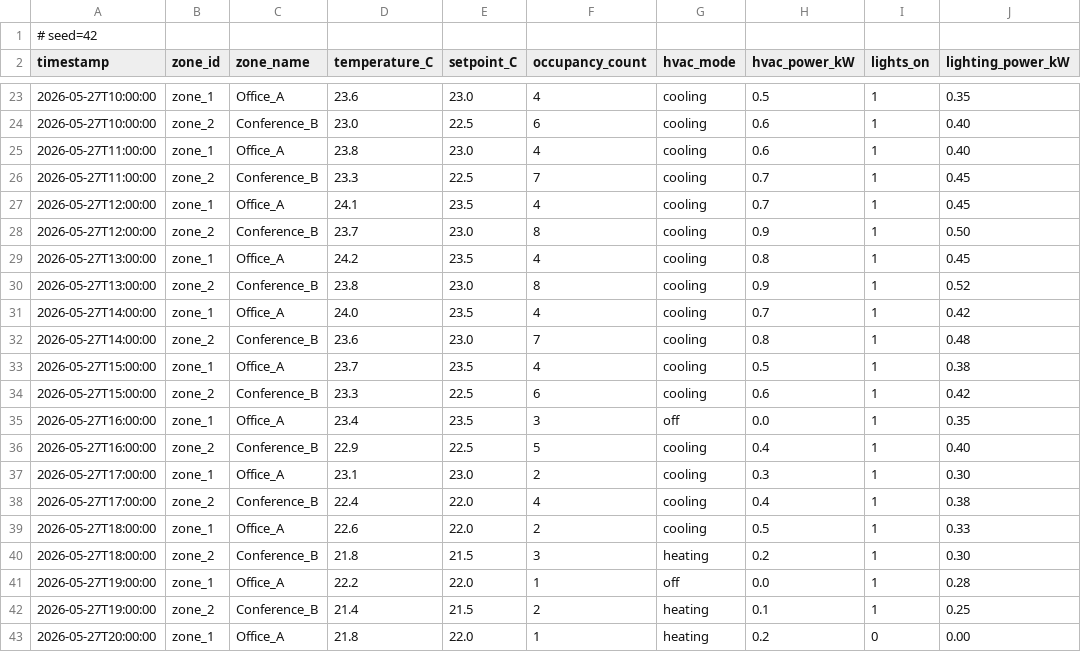
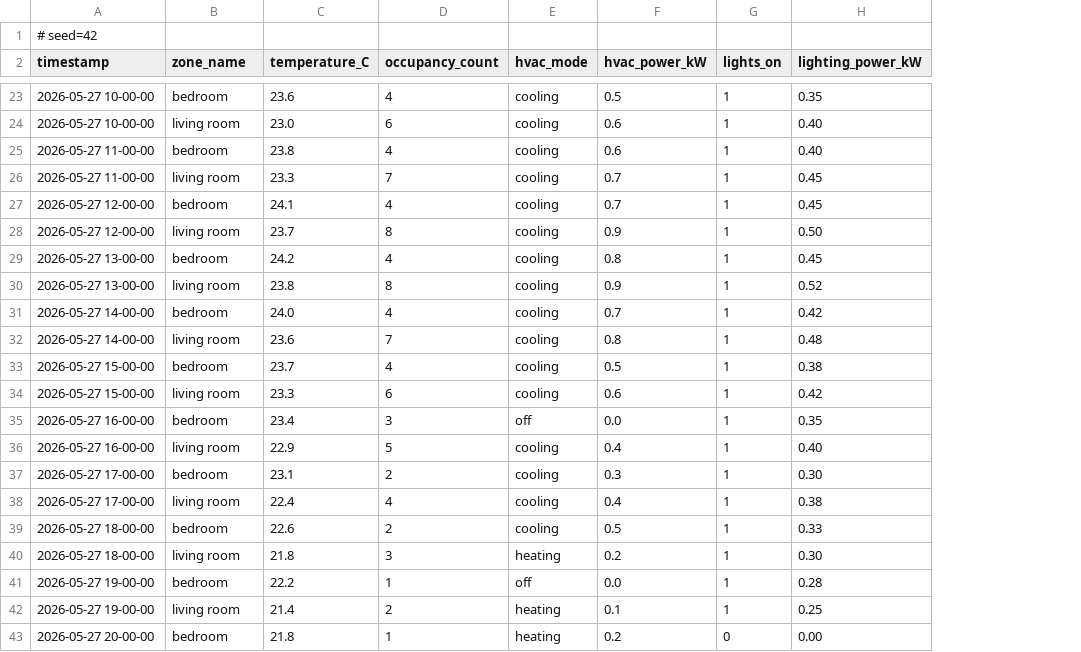
Before and after one commit to 2grydfbg58-source/smart_building_interface, a CSV file: data/building_dataset.csv, drawn as a sheet; only a part is shown, gaps mark what is left out; removed rows and columns are numbered as before the commit, all else as after; the diff covers the shown part only; the diff names each change by its address in the sheet, - before the commit and + after, or states it on an @@ line.

```diff
--- a/data/building_dataset.csv
+++ b/data/building_dataset.csv
-column B (zone_id), rows 23-43: zone_1 | zone_2 | zone_1 | zone_2 | zone_1 | zone_2 | zone_1 | zone_2 | zone_1 | zone_2 | zone_1 | zone_2 | zone_1 | zone_2 | zone_1 | zone_2 | zone_1 | zone_2 | zone_1 | zone_2 | zone_1
-column E (setpoint_C), rows 23-43: 23.0 | 22.5 | 23.0 | 22.5 | 23.5 | 23.0 | 23.5 | 23.0 | 23.5 | 23.0 | 23.5 | 22.5 | 23.5 | 22.5 | 23.0 | 22.0 | 22.0 | 21.5 | 22.0 | 21.5 | 22.0
-A23:A24 (timestamp): 2026-05-27T10:00:00
+A23:A24 (timestamp): 2026-05-27 10-00-00
-B23 (zone_name): Office_A
+B23 (zone_name): bedroom
-B24 (zone_name): Conference_B
+B24 (zone_name): living room
-A25:A26 (timestamp): 2026-05-27T11:00:00
+A25:A26 (timestamp): 2026-05-27 11-00-00
-B25 (zone_name): Office_A
+B25 (zone_name): bedroom
-B26 (zone_name): Conference_B
+B26 (zone_name): living room
-A27:A28 (timestamp): 2026-05-27T12:00:00
+A27:A28 (timestamp): 2026-05-27 12-00-00
-B27 (zone_name): Office_A
+B27 (zone_name): bedroom
-B28 (zone_name): Conference_B
+B28 (zone_name): living room
-A29:A30 (timestamp): 2026-05-27T13:00:00
+A29:A30 (timestamp): 2026-05-27 13-00-00
-B29 (zone_name): Office_A
+B29 (zone_name): bedroom
-B30 (zone_name): Conference_B
+B30 (zone_name): living room
-A31:A32 (timestamp): 2026-05-27T14:00:00
+A31:A32 (timestamp): 2026-05-27 14-00-00
-B31 (zone_name): Office_A
+B31 (zone_name): bedroom
-B32 (zone_name): Conference_B
+B32 (zone_name): living room
-A33:A34 (timestamp): 2026-05-27T15:00:00
+A33:A34 (timestamp): 2026-05-27 15-00-00
-B33 (zone_name): Office_A
+B33 (zone_name): bedroom
-B34 (zone_name): Conference_B
+B34 (zone_name): living room
-A35:A36 (timestamp): 2026-05-27T16:00:00
+A35:A36 (timestamp): 2026-05-27 16-00-00
-B35 (zone_name): Office_A
+B35 (zone_name): bedroom
-B36 (zone_name): Conference_B
+B36 (zone_name): living room
-A37:A38 (timestamp): 2026-05-27T17:00:00
+A37:A38 (timestamp): 2026-05-27 17-00-00
-B37 (zone_name): Office_A
+B37 (zone_name): bedroom
-B38 (zone_name): Conference_B
+B38 (zone_name): living room
-A39:A40 (timestamp): 2026-05-27T18:00:00
+A39:A40 (timestamp): 2026-05-27 18-00-00
-B39 (zone_name): Office_A
+B39 (zone_name): bedroom
-B40 (zone_name): Conference_B
+B40 (zone_name): living room
-A41:A42 (timestamp): 2026-05-27T19:00:00
+A41:A42 (timestamp): 2026-05-27 19-00-00
-B41 (zone_name): Office_A
+B41 (zone_name): bedroom
-B42 (zone_name): Conference_B
+B42 (zone_name): living room
-A43 (timestamp): 2026-05-27T20:00:00
+A43 (timestamp): 2026-05-27 20-00-00
-B43 (zone_name): Office_A
+B43 (zone_name): bedroom
```
Also changed, not shown: 54 edited cells elsewhere in this file.
